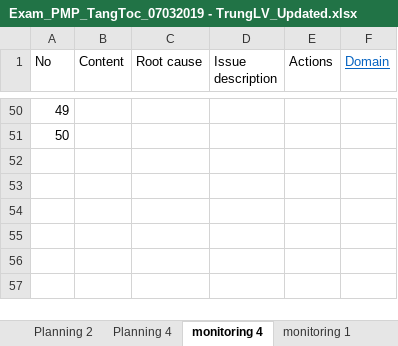
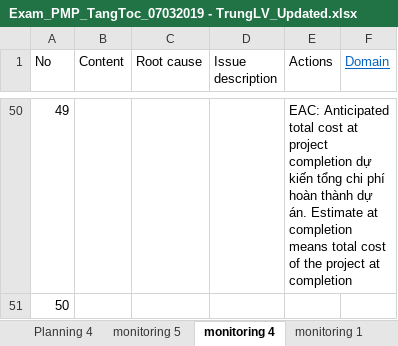
Before and after one commit to trunglv2010/EBill, an Excel workbook: 10_Management/Exam_PMP_TangToc_07032019 - TrungLV_Updated.xlsx, sheet monitoring 4, drawn as a sheet; only a part is shown, gaps mark what is left out; values as stored, in another font and other column widths than the file's, no borders; the diff covers the shown part only; the diff names each change by its address in the sheet, - before the commit and + after, or states it on an @@ line.

```diff
--- a/10_Management/Exam_PMP_TangToc_07032019 - TrungLV_Updated.xlsx (sheet monitoring 4)
+++ b/10_Management/Exam_PMP_TangToc_07032019 - TrungLV_Updated.xlsx (sheet monitoring 4)
+sheet tab: monitoring 5
-E50 (Actions): (empty)
+E50 (Actions): EAC: Anticipated total cost at project completion dự kiến tổng chi phí hoàn thành dự án. Estimate at completion means total cost of the project at completion
```
Also changed, not shown: 33 edited cells elsewhere in this sheet, sheet study plan, other sheet tabs, formulas that keep their value, 1 other file.
